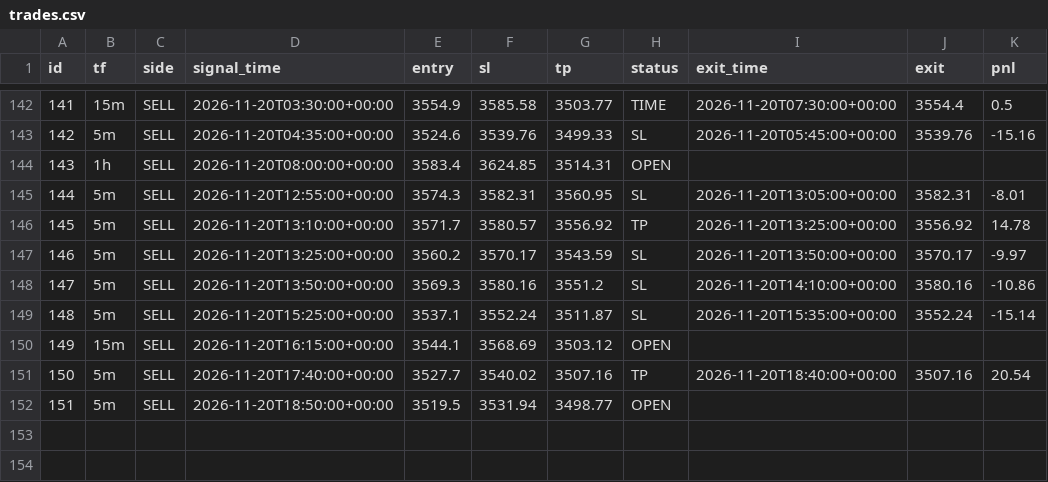
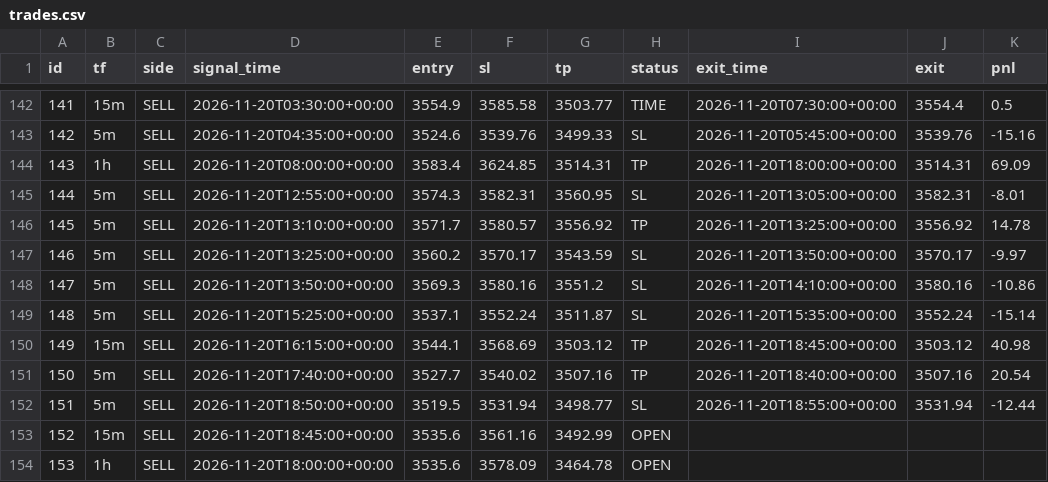
Before and after one commit to wasmehari-lang/-, a CSV file: trades.csv, drawn as a sheet; only a part is shown, gaps mark what is left out.

Commit message:
update trades

```diff
--- a/trades.csv
+++ b/trades.csv
@@ -143,3 +143,3 @@ id,tf,side,signal_time,entry,sl,tp,status,exit_time,exit,pnl
 142,5m,SELL,2026-11-20T04:35:00+00:00,3524.6,3539.76,3499.33,SL,2026-11-20T05:45:00+00:00,3539.76,-15.16
-143,1h,SELL,2026-11-20T08:00:00+00:00,3583.4,3624.85,3514.31,OPEN,,,
+143,1h,SELL,2026-11-20T08:00:00+00:00,3583.4,3624.85,3514.31,TP,2026-11-20T18:00:00+00:00,3514.31,69.09
 144,5m,SELL,2026-11-20T12:55:00+00:00,3574.3,3582.31,3560.95,SL,2026-11-20T13:05:00+00:00,3582.31,-8.01
@@ -149,4 +149,6 @@ id,tf,side,signal_time,entry,sl,tp,status,exit_time,exit,pnl
 148,5m,SELL,2026-11-20T15:25:00+00:00,3537.1,3552.24,3511.87,SL,2026-11-20T15:35:00+00:00,3552.24,-15.14
-149,15m,SELL,2026-11-20T16:15:00+00:00,3544.1,3568.69,3503.12,OPEN,,,
+149,15m,SELL,2026-11-20T16:15:00+00:00,3544.1,3568.69,3503.12,TP,2026-11-20T18:45:00+00:00,3503.12,40.98
 150,5m,SELL,2026-11-20T17:40:00+00:00,3527.7,3540.02,3507.16,TP,2026-11-20T18:40:00+00:00,3507.16,20.54
-151,5m,SELL,2026-11-20T18:50:00+00:00,3519.5,3531.94,3498.77,OPEN,,,
+151,5m,SELL,2026-11-20T18:50:00+00:00,3519.5,3531.94,3498.77,SL,2026-11-20T18:55:00+00:00,3531.94,-12.44
+152,15m,SELL,2026-11-20T18:45:00+00:00,3535.6,3561.16,3492.99,OPEN,,,
+153,1h,SELL,2026-11-20T18:00:00+00:00,3535.6,3578.09,3464.78,OPEN,,,
```
